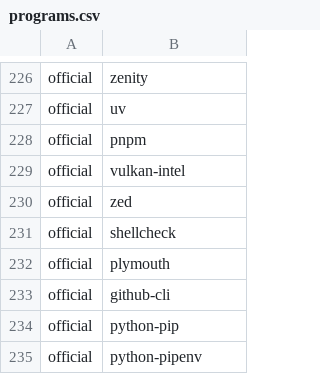
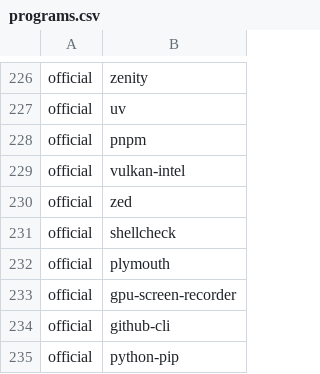
Before and after one commit to ih8d8/archstrap, a CSV file: packages/programs.csv, drawn as a sheet; only a part is shown, gaps mark what is left out; the shorter side is filled out with more unchanged rows.

Commit message:
add gpu-screen-recorder

```diff
--- a/packages/programs.csv
+++ b/packages/programs.csv
@@ -232,2 +232,3 @@ official,shellcheck
 official,plymouth
+official,gpu-screen-recorder
 official,github-cli
```
